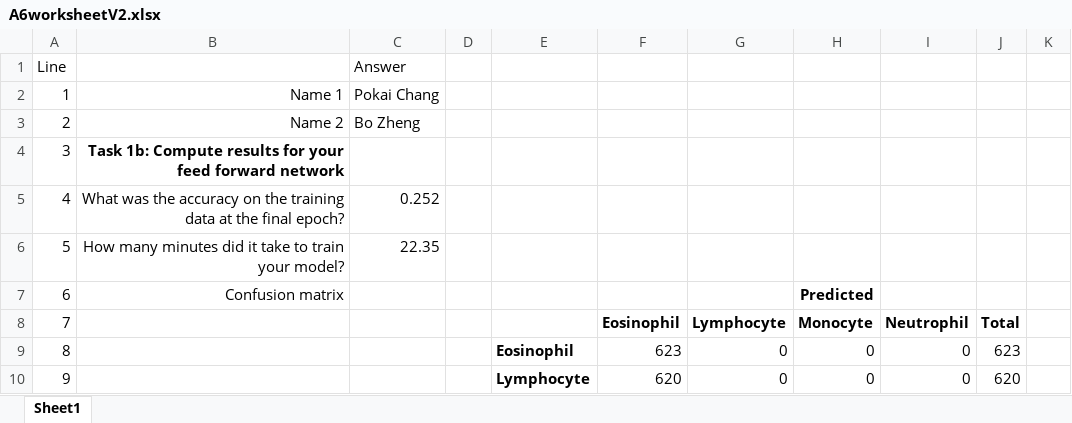
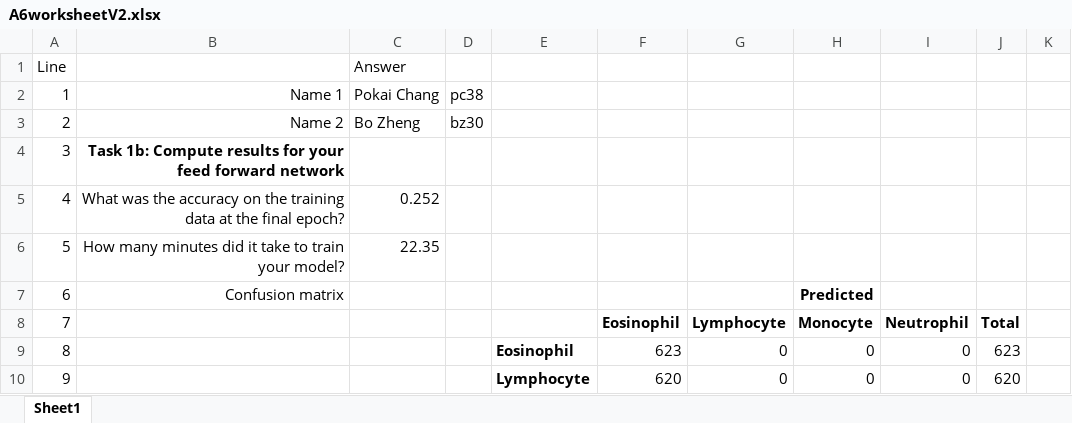
Before and after one commit to LplusKira/DSTM543-a6, an Excel workbook: A6worksheetV2.xlsx, sheet Sheet1, drawn as a sheet; only a part is shown; values as stored, in another font and other column widths than the file's, no borders; the diff names each change by its address in the sheet, - before the commit and + after, or states it on an @@ line.

```diff
--- a/A6worksheetV2.xlsx (sheet Sheet1)
+++ b/A6worksheetV2.xlsx (sheet Sheet1)
-D2: (empty)
+D2: pc38
-D3: (empty)
+D3: bz30
```
Also changed, not shown: 2 other files.
